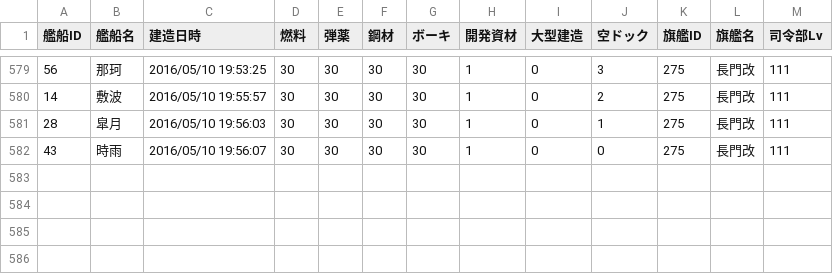
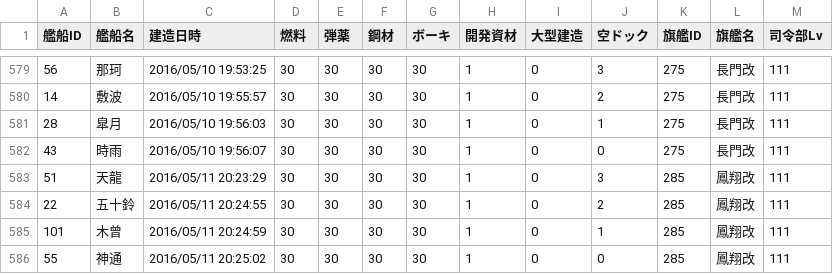
Before and after one commit to MaChenhao/74eo.makai, a CSV file: Record/ConstructionRecord.csv, drawn as a sheet; only a part is shown, gaps mark what is left out; the diff names each change by its address in the sheet, - before the commit and + after, or states it on an @@ line.

```diff
--- a/Record/ConstructionRecord.csv
+++ b/Record/ConstructionRecord.csv
+row 583: 51 | 天龍 | 2016/05/11 20:23:29 | 30 | 30 | 30 | 30 | 1 | 0 | 3 | 285 | 鳳翔改 | 111
+row 584: 22 | 五十鈴 | 2016/05/11 20:24:55 | 30 | 30 | 30 | 30 | 1 | 0 | 2 | 285 | 鳳翔改 | 111
+row 585: 101 | 木曾 | 2016/05/11 20:24:59 | 30 | 30 | 30 | 30 | 1 | 0 | 1 | 285 | 鳳翔改 | 111
+row 586: 55 | 神通 | 2016/05/11 20:25:02 | 30 | 30 | 30 | 30 | 1 | 0 | 0 | 285 | 鳳翔改 | 111
```
Also changed, not shown: Record/DevelopmentRecord.csv, Record/EnemyFleetRecord.csv, 11 other files.
